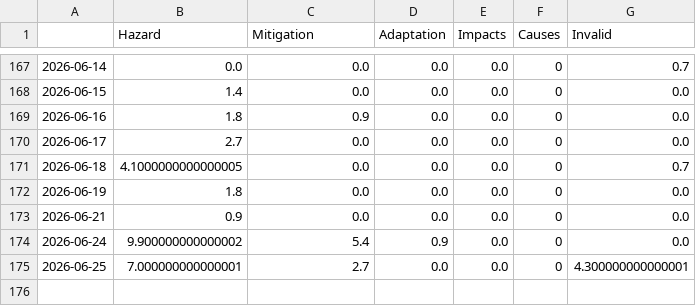
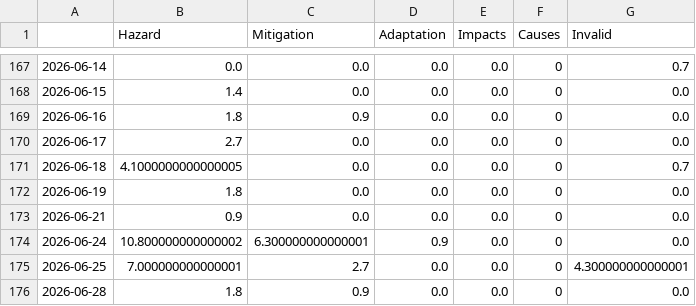
Before and after one commit to tg-news/TsunamiIsComing, a CSV file: csv/topics_date.csv, drawn as a sheet; only a part is shown, gaps mark what is left out.

```diff
--- a/csv/topics_date.csv
+++ b/csv/topics_date.csv
@@ -173,3 +173,4 @@
 2026-06-21,0.9,0.0,0.0,0.0,0,0.0
-2026-06-24,9.900000000000002,5.4,0.9,0.0,0,0.0
+2026-06-24,10.800000000000002,6.300000000000001,0.9,0.0,0,0.0
 2026-06-25,7.000000000000001,2.7,0.0,0.0,0,4.300000000000001
+2026-06-28,1.8,0.9,0.0,0.0,0,0.0
```
Also changed, not shown: 4 other files.
